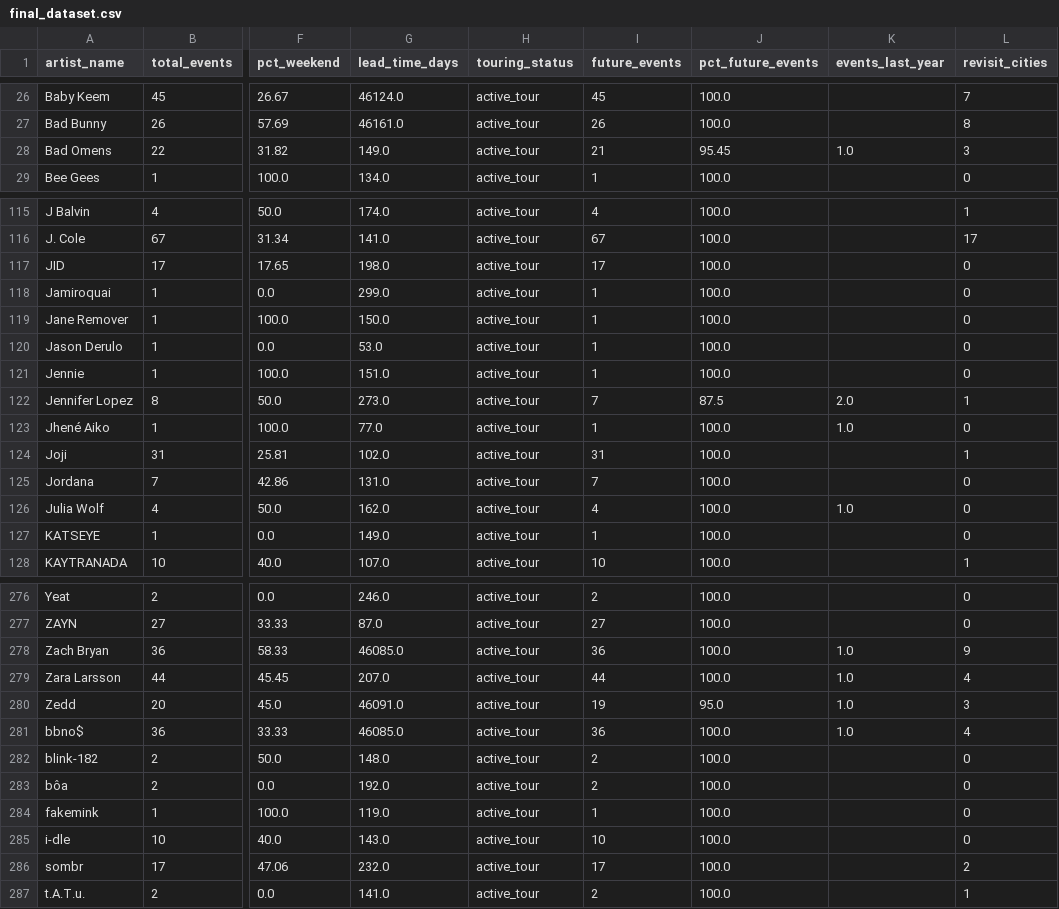
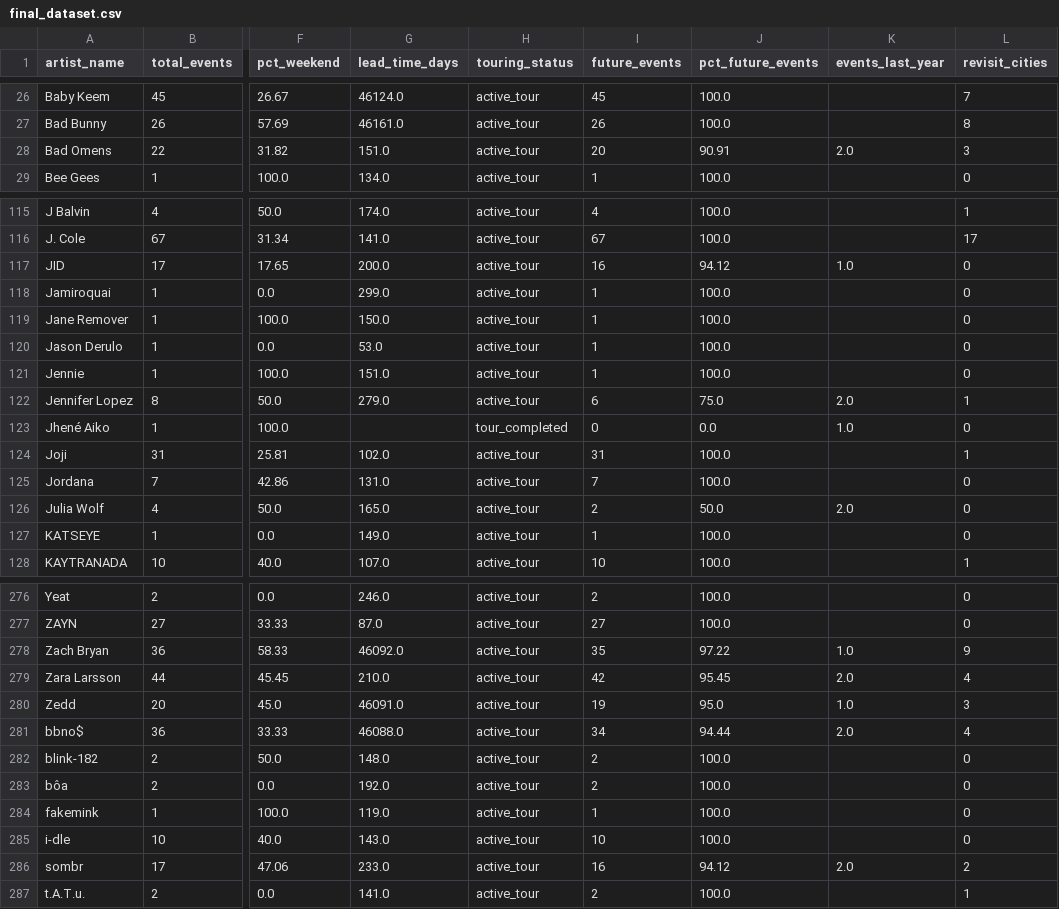
Before and after one commit to iropro428/DataScience-Project, a CSV file: data/processed/final_dataset.csv, drawn as a sheet; only a part is shown, gaps mark what is left out; the diff covers the shown part only; the diff names each change by its address in the sheet, - before the commit and + after, or states it on an @@ line.

```diff
--- a/data/processed/final_dataset.csv
+++ b/data/processed/final_dataset.csv
-G28 (lead_time_days): 149.0
+G28 (lead_time_days): 151.0
-I28 (future_events): 21
+I28 (future_events): 20
-J28 (pct_future_events): 95.45
+J28 (pct_future_events): 90.91
-K28 (events_last_year): 1.0
+K28 (events_last_year): 2.0
-G117 (lead_time_days): 198.0
+G117 (lead_time_days): 200.0
-I117 (future_events): 17
+I117 (future_events): 16
-J117 (pct_future_events): 100.0
+J117 (pct_future_events): 94.12
-K117 (events_last_year): (empty)
+K117 (events_last_year): 1.0
-G122 (lead_time_days): 273.0
+G122 (lead_time_days): 279.0
-I122 (future_events): 7
+I122 (future_events): 6
-J122 (pct_future_events): 87.5
+J122 (pct_future_events): 75.0
-G123 (lead_time_days): 77.0
+G123 (lead_time_days): (empty)
-H123 (touring_status): active_tour
+H123 (touring_status): tour_completed
-I123 (future_events): 1
+I123 (future_events): 0
-J123 (pct_future_events): 100.0
+J123 (pct_future_events): 0.0
-G126 (lead_time_days): 162.0
+G126 (lead_time_days): 165.0
-I126 (future_events): 4
+I126 (future_events): 2
-J126 (pct_future_events): 100.0
+J126 (pct_future_events): 50.0
-K126 (events_last_year): 1.0
+K126 (events_last_year): 2.0
-G278 (lead_time_days): 46085.0
+G278 (lead_time_days): 46092.0
-I278 (future_events): 36
+I278 (future_events): 35
-J278 (pct_future_events): 100.0
+J278 (pct_future_events): 97.22
-G279 (lead_time_days): 207.0
+G279 (lead_time_days): 210.0
-I279 (future_events): 44
+I279 (future_events): 42
-J279 (pct_future_events): 100.0
+J279 (pct_future_events): 95.45
-K279 (events_last_year): 1.0
+K279 (events_last_year): 2.0
-G281 (lead_time_days): 46085.0
+G281 (lead_time_days): 46088.0
-I281 (future_events): 36
+I281 (future_events): 34
-J281 (pct_future_events): 100.0
+J281 (pct_future_events): 94.44
-K281 (events_last_year): 1.0
+K281 (events_last_year): 2.0
-G286 (lead_time_days): 232.0
+G286 (lead_time_days): 233.0
-I286 (future_events): 17
+I286 (future_events): 16
-J286 (pct_future_events): 100.0
+J286 (pct_future_events): 94.12
-K286 (events_last_year): (empty)
+K286 (events_last_year): 2.0
```
Also changed, not shown: 104 edited cells elsewhere in this file, data/raw/artists_list.csv, data/raw/lastfm_geo_presence.csv, 9 other files.
